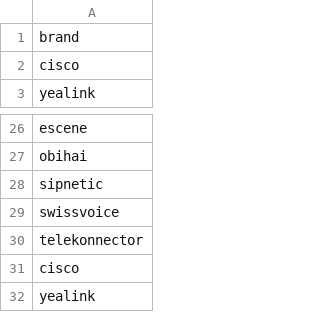
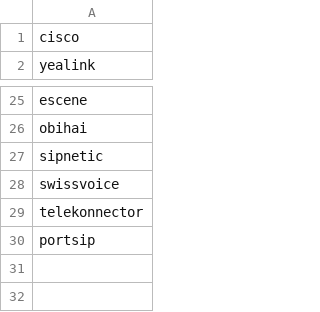
Before and after one commit to fmateo05/provisioner, a CSV file: db/brand.csv, drawn as a sheet; only a part is shown, gaps mark what is left out.

Commit message:
Update brand.csv

```diff
--- a/db/brand.csv
+++ b/db/brand.csv
@@ -1,2 +1 @@
-brand
 cisco
@@ -30,3 +29,2 @@ swissvoice
 telekonnector
-cisco
-yealink
+portsip
```
